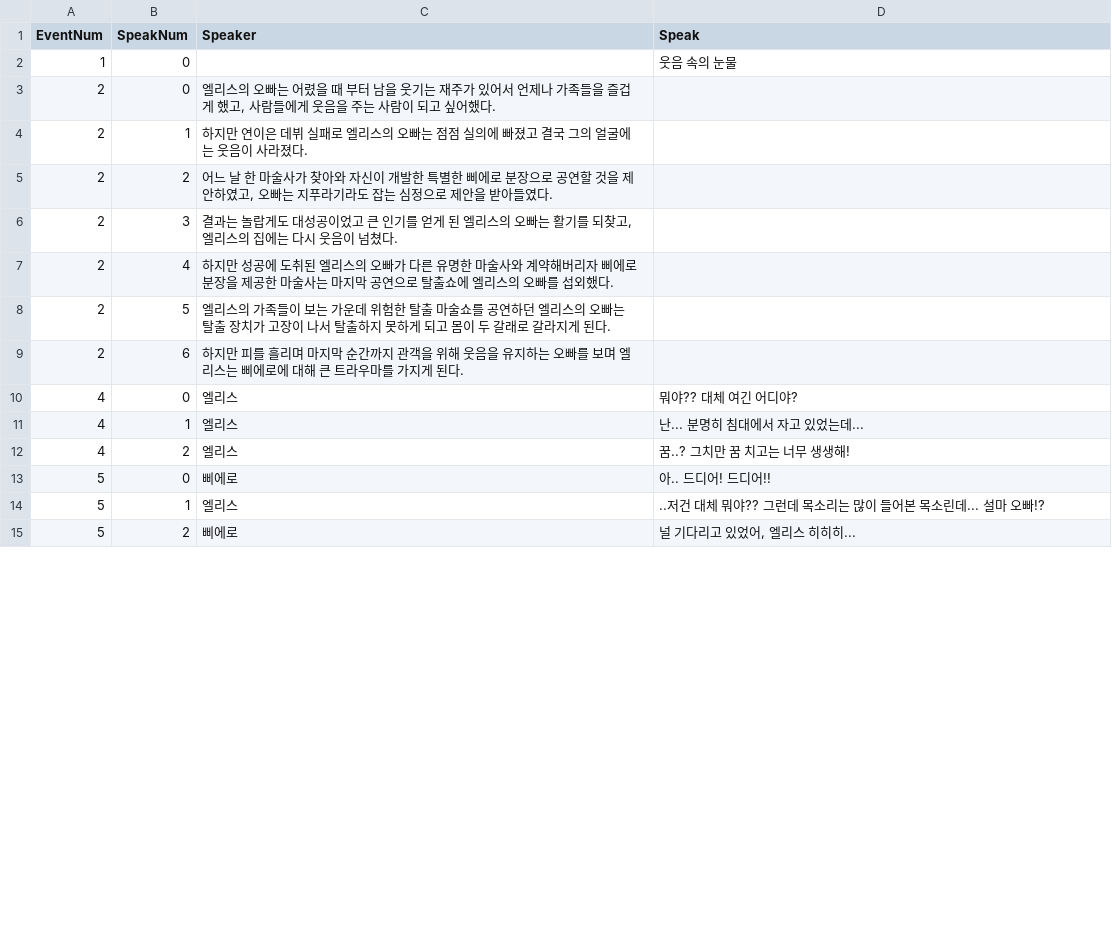
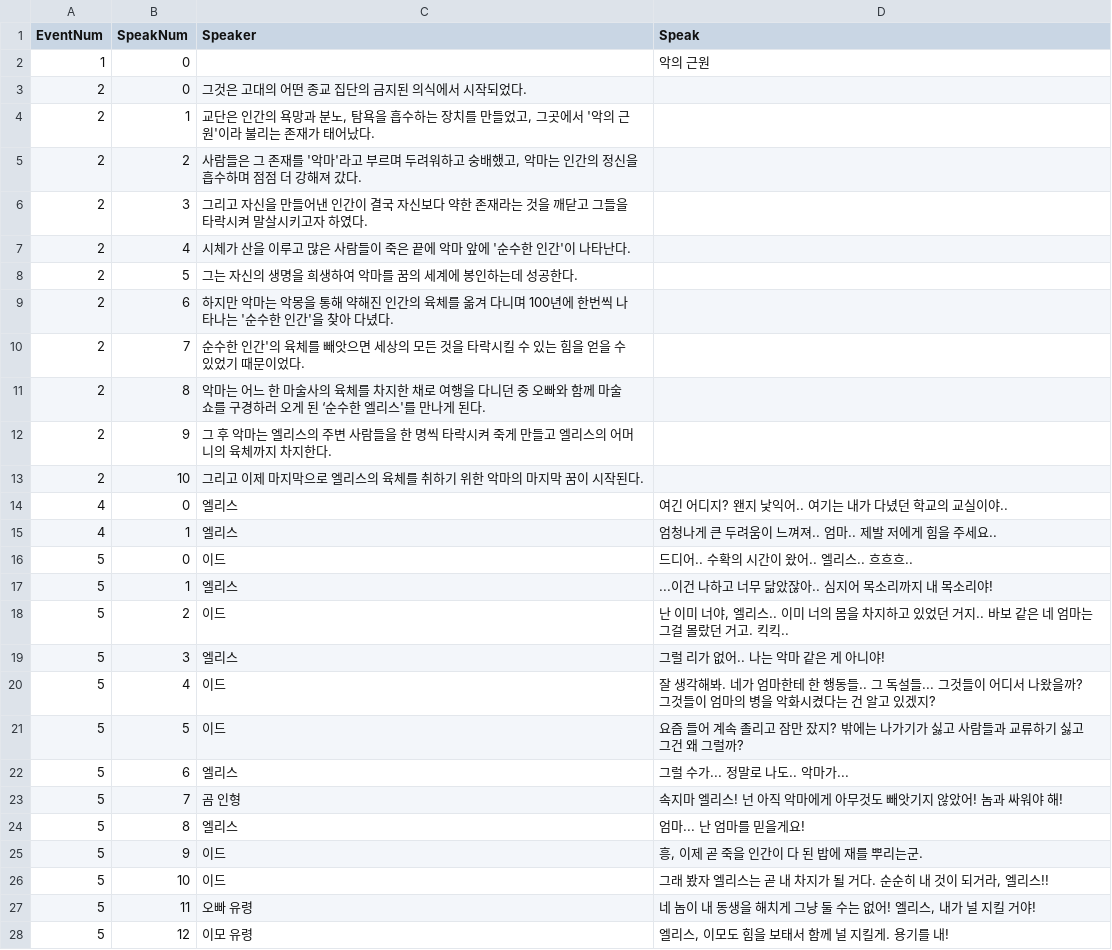
Before and after one commit to jung-yul-ho/Alice, a CSV file: EventSettingId.csv, drawn as a sheet; only a part is shown; the diff covers the shown part only.

```diff
--- a/EventSettingId.csv
+++ b/EventSettingId.csv
@@ -1,15 +1,28 @@
 EventNum,SpeakNum,Speaker,Speak
-1,0,,웃음 속의 눈물
-2,0,"엘리스의 오빠는 어렸을 때 부터 남을 웃기는 재주가 있어서 언제나 가족들을 즐겁게 했고, 사람들에게 웃음을 주는 사람이 되고 싶어했다.",
-2,1,"하지만 연이은 데뷔 실패로 엘리스의 오빠는 점점 실의에 빠졌고 결국 그의 얼굴에는 웃음이 사라졌다.",
-2,2,"어느 날 한 마술사가 찾아와 자신이 개발한 특별한 삐에로 분장으로 공연할 것을 제안하였고, 오빠는 지푸라기라도 잡는 심정으로 제안을 받아들였다.",
-2,3,"결과는 놀랍게도 대성공이었고 큰 인기를 얻게 된 엘리스의 오빠는 활기를 되찾고, 엘리스의 집에는 다시 웃음이 넘쳤다.",
-2,4,"하지만 성공에 도취된 엘리스의 오빠가 다른 유명한 마술사와 계약해버리자 삐에로 분장을 제공한 마술사는 마지막 공연으로 탈출쇼에 엘리스의 오빠를 섭외했다.",
-2,5,"엘리스의 가족들이 보는 가운데 위험한 탈출 마술쇼를 공연하던 엘리스의 오빠는 탈출 장치가 고장이 나서 탈출하지 못하게 되고 몸이 두 갈래로 갈라지게 된다.",
-2,6,"하지만 피를 흘리며 마지막 순간까지 관객을 위해 웃음을 유지하는 오빠를 보며 엘리스는 삐에로에 대해 큰 트라우마를 가지게 된다.",
-4,0,엘리스,"뭐야?? 대체 여긴 어디야?"
-4,1,엘리스,"난... 분명히 침대에서 자고 있었는데..."
-4,2,엘리스,"꿈..? 그치만 꿈 치고는 너무 생생해!"
-5,0,삐에로,"아.. 드디어! 드디어!!"
-5,1,엘리스,"..저건 대체 뭐야?? 그런데 목소리는 많이 들어본 목소린데... 설마 오빠!?"
-5,2,삐에로,"널 기다리고 있었어, 엘리스 히히히..."
+1,0,,악의 근원
+2,0,"그것은 고대의 어떤 종교 집단의 금지된 의식에서 시작되었다.",
+2,1,"교단은 인간의 욕망과 분노, 탐욕을 흡수하는 장치를 만들었고, 그곳에서 '악의 근원'이라 불리는 존재가 태어났다.",
+2,2,"사람들은 그 존재를 '악마'라고 부르며 두려워하고 숭배했고, 악마는 인간의 정신을 흡수하며 점점 더 강해져 갔다.",
+2,3,"그리고 자신을 만들어낸 인간이 결국 자신보다 약한 존재라는 것을 깨닫고 그들을 타락시켜 말살시키고자 하였다.",
+2,4,"시체가 산을 이루고 많은 사람들이 죽은 끝에 악마 앞에 '순수한 인간'이 나타난다.",
+2,5,"그는 자신의 생명을 희생하여 악마를 꿈의 세계에 봉인하는데 성공한다.",
+2,6,"하지만 악마는 악몽을 통해 약해진 인간의 육체를 옮겨 다니며 100년에 한번씩 나타나는 '순수한 인간'을 찾아 다녔다.",
+2,7,"순수한 인간'의 육체를 빼앗으면 세상의 모든 것을 타락시킬 수 있는 힘을 얻을 수 있었기 때문이었다.",
+2,8,"악마는 어느 한 마술사의 육체를 차지한 채로 여행을 다니던 중 오빠와 함께 마술 쇼를 구경하러 오게 된 ‘순수한 엘리스'를 만나게 된다.",
+2,9,"그 후 악마는 엘리스의 주변 사람들을 한 명씩 타락시켜 죽게 만들고 엘리스의 어머니의 육체까지 차지한다.",
+2,10,"그리고 이제 마지막으로 엘리스의 육체를 취하기 위한 악마의 마지막 꿈이 시작된다.",
+4,0,엘리스,"여긴 어디지? 왠지 낯익어.. 여기는 내가 다녔던 학교의 교실이야.."
+4,1,엘리스,"엄청나게 큰 두려움이 느껴져.. 엄마.. 제발 저에게 힘을 주세요.."
+5,0,이드,"드디어.. 수확의 시간이 왔어.. 엘리스.. 흐흐흐.."
+5,1,엘리스,"...이건 나하고 너무 닮았잖아.. 심지어 목소리까지 내 목소리야!"
+5,2,이드,"난 이미 너야, 엘리스.. 이미 너의 몸을 차지하고 있었던 거지.. 바보 같은 네 엄마는 그걸 몰랐던 거고. 킥킥.."
+5,3,엘리스,"그럴 리가 없어.. 나는 악마 같은 게 아니야!"
+5,4,이드,"잘 생각해봐. 네가 엄마한테 한 행동들.. 그 독설들... 그것들이 어디서 나왔을까? 그것들이 엄마의 병을 악화시켰다는 건 알고 있겠지?"
+5,5,이드,"요즘 들어 계속 졸리고 잠만 잤지? 밖에는 나가기가 싫고 사람들과 교류하기 싫고 그건 왜 그럴까?"
+5,6,엘리스,"그럴 수가... 정말로 나도.. 악마가..."
+5,7,곰 인형,"속지마 엘리스! 넌 아직 악마에게 아무것도 빼앗기지 않았어! 놈과 싸워야 해!"
+5,8,엘리스,"엄마... 난 엄마를 믿을게요!"
+5,9,이드,"흥, 이제 곧 죽을 인간이 다 된 밥에 재를 뿌리는군."
+5,10,이드,"그래 봤자 엘리스는 곧 내 차지가 될 거다. 순순히 내 것이 되거라, 엘리스!!"
+5,11,오빠 유령,"네 놈이 내 동생을 해치게 그냥 둘 수는 없어! 엘리스, 내가 널 지킬 거야!"
+5,12,이모 유령,"엘리스, 이모도 힘을 보태서 함께 널 지킬게. 용기를 내!"
```
Also changed, not shown: 12 added rows, 1 removed row and 25 edited cells elsewhere in this file, LobyEventSetting.csv.
